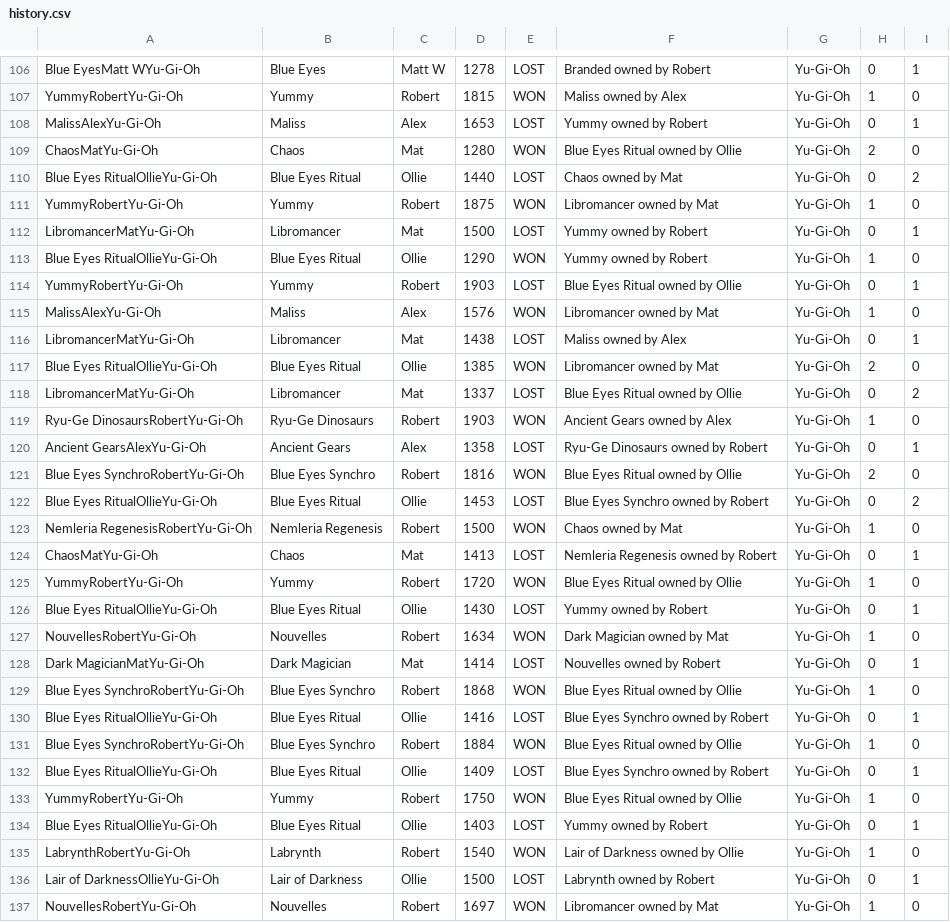
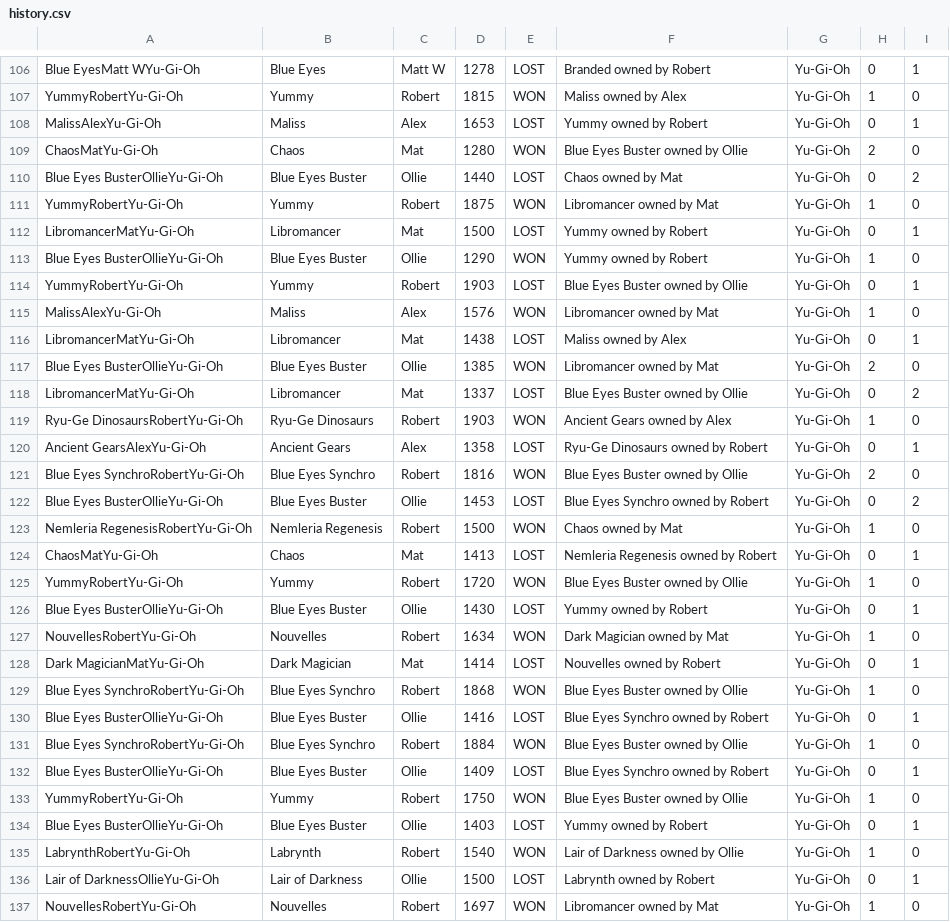
Before and after one commit to BritishKid/deck-tiering, a CSV file: csv/history.csv, drawn as a sheet; only a part is shown, gaps mark what is left out; the diff covers the shown part only.

```diff
--- a/csv/history.csv
+++ b/csv/history.csv
@@ -108,28 +108,28 @@ YummyRobertYu-Gi-Oh,Yummy,Robert,1815,WON,Maliss owned by Alex,Yu-Gi-Oh,1,0
 MalissAlexYu-Gi-Oh,Maliss,Alex,1653,LOST,Yummy owned by Robert,Yu-Gi-Oh,0,1
-ChaosMatYu-Gi-Oh,Chaos,Mat,1280,WON,Blue Eyes Ritual owned by Ollie,Yu-Gi-Oh,2,0
-Blue Eyes RitualOllieYu-Gi-Oh,Blue Eyes Ritual,Ollie,1440,LOST,Chaos owned by Mat,Yu-Gi-Oh,0,2
+ChaosMatYu-Gi-Oh,Chaos,Mat,1280,WON,Blue Eyes Buster owned by Ollie,Yu-Gi-Oh,2,0
+Blue Eyes BusterOllieYu-Gi-Oh,Blue Eyes Buster,Ollie,1440,LOST,Chaos owned by Mat,Yu-Gi-Oh,0,2
 YummyRobertYu-Gi-Oh,Yummy,Robert,1875,WON,Libromancer owned by Mat,Yu-Gi-Oh,1,0
 LibromancerMatYu-Gi-Oh,Libromancer,Mat,1500,LOST,Yummy owned by Robert,Yu-Gi-Oh,0,1
-Blue Eyes RitualOllieYu-Gi-Oh,Blue Eyes Ritual,Ollie,1290,WON,Yummy owned by Robert,Yu-Gi-Oh,1,0
-YummyRobertYu-Gi-Oh,Yummy,Robert,1903,LOST,Blue Eyes Ritual owned by Ollie,Yu-Gi-Oh,0,1
+Blue Eyes BusterOllieYu-Gi-Oh,Blue Eyes Buster,Ollie,1290,WON,Yummy owned by Robert,Yu-Gi-Oh,1,0
+YummyRobertYu-Gi-Oh,Yummy,Robert,1903,LOST,Blue Eyes Buster owned by Ollie,Yu-Gi-Oh,0,1
 MalissAlexYu-Gi-Oh,Maliss,Alex,1576,WON,Libromancer owned by Mat,Yu-Gi-Oh,1,0
 LibromancerMatYu-Gi-Oh,Libromancer,Mat,1438,LOST,Maliss owned by Alex,Yu-Gi-Oh,0,1
-Blue Eyes RitualOllieYu-Gi-Oh,Blue Eyes Ritual,Ollie,1385,WON,Libromancer owned by Mat,Yu-Gi-Oh,2,0
-LibromancerMatYu-Gi-Oh,Libromancer,Mat,1337,LOST,Blue Eyes Ritual owned by Ollie,Yu-Gi-Oh,0,2
+Blue Eyes BusterOllieYu-Gi-Oh,Blue Eyes Buster,Ollie,1385,WON,Libromancer owned by Mat,Yu-Gi-Oh,2,0
+LibromancerMatYu-Gi-Oh,Libromancer,Mat,1337,LOST,Blue Eyes Buster owned by Ollie,Yu-Gi-Oh,0,2
 Ryu-Ge DinosaursRobertYu-Gi-Oh,Ryu-Ge Dinosaurs,Robert,1903,WON,Ancient Gears owned by Alex,Yu-Gi-Oh,1,0
 Ancient GearsAlexYu-Gi-Oh,Ancient Gears,Alex,1358,LOST,Ryu-Ge Dinosaurs owned by Robert,Yu-Gi-Oh,0,1
-Blue Eyes SynchroRobertYu-Gi-Oh,Blue Eyes Synchro,Robert,1816,WON,Blue Eyes Ritual owned by Ollie,Yu-Gi-Oh,2,0
-Blue Eyes RitualOllieYu-Gi-Oh,Blue Eyes Ritual,Ollie,1453,LOST,Blue Eyes Synchro owned by Robert,Yu-Gi-Oh,0,2
+Blue Eyes SynchroRobertYu-Gi-Oh,Blue Eyes Synchro,Robert,1816,WON,Blue Eyes Buster owned by Ollie,Yu-Gi-Oh,2,0
+Blue Eyes BusterOllieYu-Gi-Oh,Blue Eyes Buster,Ollie,1453,LOST,Blue Eyes Synchro owned by Robert,Yu-Gi-Oh,0,2
 Nemleria RegenesisRobertYu-Gi-Oh,Nemleria Regenesis,Robert,1500,WON,Chaos owned by Mat,Yu-Gi-Oh,1,0
 ChaosMatYu-Gi-Oh,Chaos,Mat,1413,LOST,Nemleria Regenesis owned by Robert,Yu-Gi-Oh,0,1
-YummyRobertYu-Gi-Oh,Yummy,Robert,1720,WON,Blue Eyes Ritual owned by Ollie,Yu-Gi-Oh,1,0
-Blue Eyes RitualOllieYu-Gi-Oh,Blue Eyes Ritual,Ollie,1430,LOST,Yummy owned by Robert,Yu-Gi-Oh,0,1
+YummyRobertYu-Gi-Oh,Yummy,Robert,1720,WON,Blue Eyes Buster owned by Ollie,Yu-Gi-Oh,1,0
+Blue Eyes BusterOllieYu-Gi-Oh,Blue Eyes Buster,Ollie,1430,LOST,Yummy owned by Robert,Yu-Gi-Oh,0,1
 NouvellesRobertYu-Gi-Oh,Nouvelles,Robert,1634,WON,Dark Magician owned by Mat,Yu-Gi-Oh,1,0
 Dark MagicianMatYu-Gi-Oh,Dark Magician,Mat,1414,LOST,Nouvelles owned by Robert,Yu-Gi-Oh,0,1
-Blue Eyes SynchroRobertYu-Gi-Oh,Blue Eyes Synchro,Robert,1868,WON,Blue Eyes Ritual owned by Ollie,Yu-Gi-Oh,1,0
-Blue Eyes RitualOllieYu-Gi-Oh,Blue Eyes Ritual,Ollie,1416,LOST,Blue Eyes Synchro owned by Robert,Yu-Gi-Oh,0,1
-Blue Eyes SynchroRobertYu-Gi-Oh,Blue Eyes Synchro,Robert,1884,WON,Blue Eyes Ritual owned by Ollie,Yu-Gi-Oh,1,0
-Blue Eyes RitualOllieYu-Gi-Oh,Blue Eyes Ritual,Ollie,1409,LOST,Blue Eyes Synchro owned by Robert,Yu-Gi-Oh,0,1
-YummyRobertYu-Gi-Oh,Yummy,Robert,1750,WON,Blue Eyes Ritual owned by Ollie,Yu-Gi-Oh,1,0
-Blue Eyes RitualOllieYu-Gi-Oh,Blue Eyes Ritual,Ollie,1403,LOST,Yummy owned by Robert,Yu-Gi-Oh,0,1
+Blue Eyes SynchroRobertYu-Gi-Oh,Blue Eyes Synchro,Robert,1868,WON,Blue Eyes Buster owned by Ollie,Yu-Gi-Oh,1,0
+Blue Eyes BusterOllieYu-Gi-Oh,Blue Eyes Buster,Ollie,1416,LOST,Blue Eyes Synchro owned by Robert,Yu-Gi-Oh,0,1
+Blue Eyes SynchroRobertYu-Gi-Oh,Blue Eyes Synchro,Robert,1884,WON,Blue Eyes Buster owned by Ollie,Yu-Gi-Oh,1,0
+Blue Eyes BusterOllieYu-Gi-Oh,Blue Eyes Buster,Ollie,1409,LOST,Blue Eyes Synchro owned by Robert,Yu-Gi-Oh,0,1
+YummyRobertYu-Gi-Oh,Yummy,Robert,1750,WON,Blue Eyes Buster owned by Ollie,Yu-Gi-Oh,1,0
+Blue Eyes BusterOllieYu-Gi-Oh,Blue Eyes Buster,Ollie,1403,LOST,Yummy owned by Robert,Yu-Gi-Oh,0,1
 LabrynthRobertYu-Gi-Oh,Labrynth,Robert,1540,WON,Lair of Darkness owned by Ollie,Yu-Gi-Oh,1,0
```
Also changed, not shown: 27 edited cells elsewhere in this file, csv/decks.csv.
